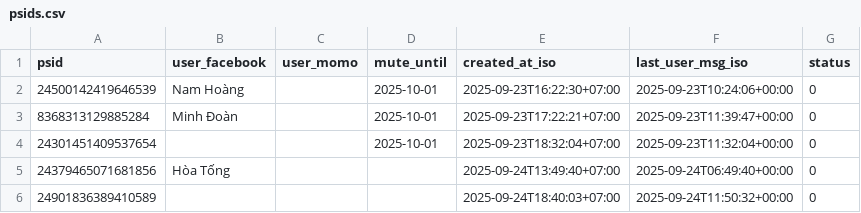
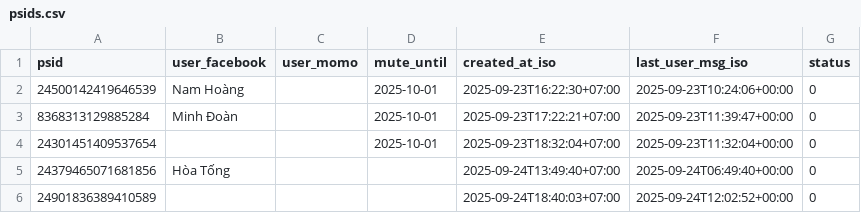
Before and after one commit to doanminh2203/messenger-weekly, a CSV file: psids.csv, drawn as a sheet.

Commit message:
touch last_user_msg for 24901836389410589

```diff
--- a/psids.csv
+++ b/psids.csv
@@ -5,2 +5,2 @@ psid,user_facebook,user_momo,mute_until,created_at_iso,last_user_msg_iso,status
 24379465071681856,Hòa Tống,,,2025-09-24T13:49:40+07:00,2025-09-24T06:49:40+00:00,0
-24901836389410589,,,,2025-09-24T18:40:03+07:00,2025-09-24T11:50:32+00:00,0
+24901836389410589,,,,2025-09-24T18:40:03+07:00,2025-09-24T12:02:52+00:00,0
```
